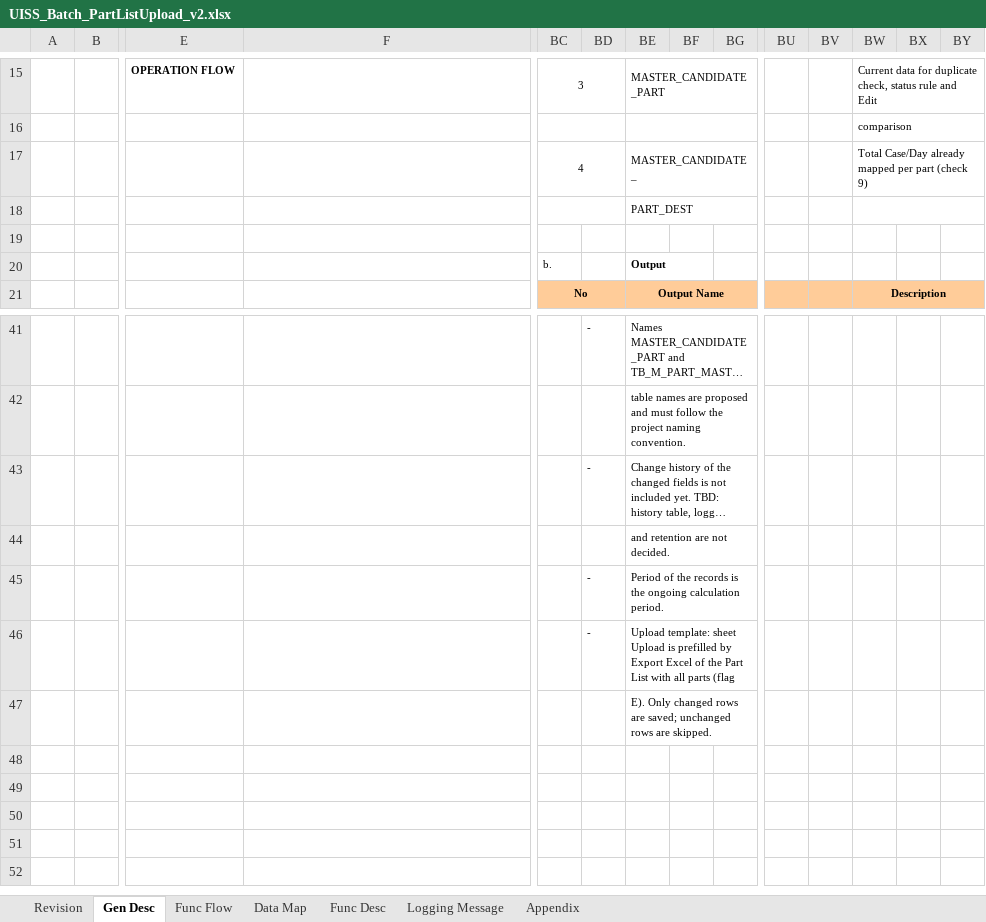
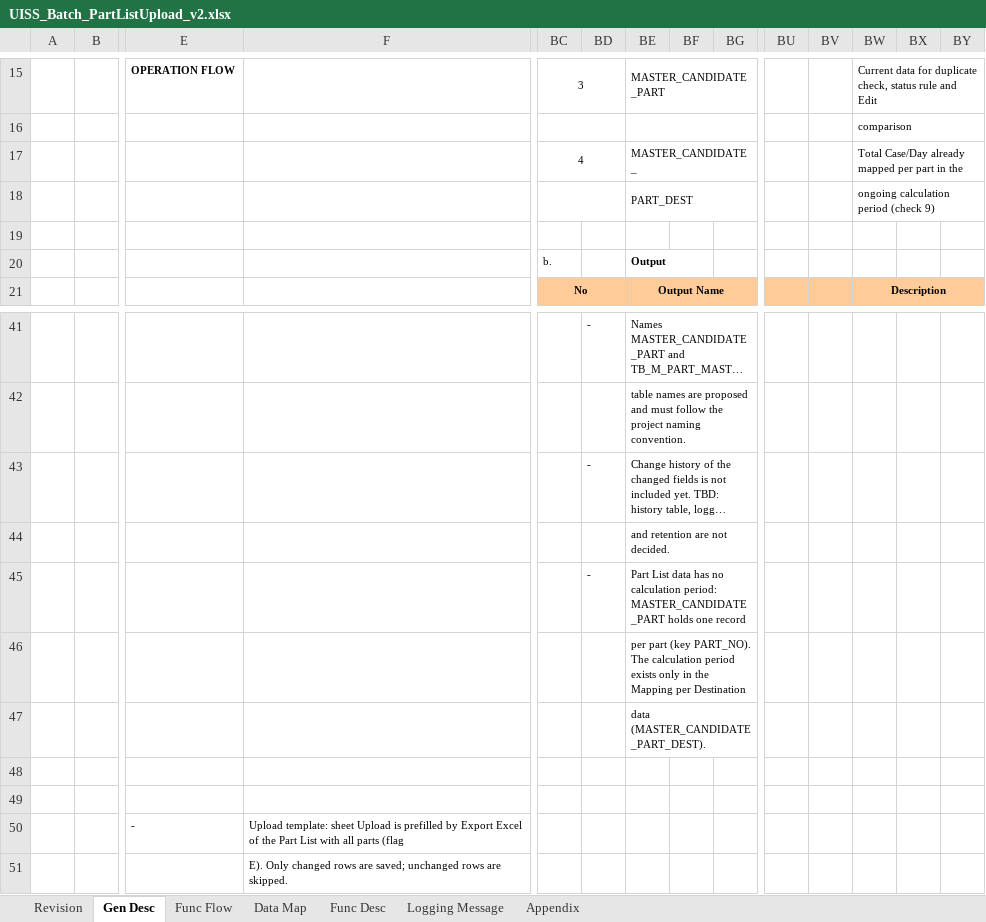
Before and after one commit to ivanrayhannn/crossdockpoc, an Excel workbook: UISS_Batch_PartListUpload_v2.xlsx, sheet Gen Desc, drawn as a sheet; only a part is shown, gaps mark what is left out; long unchanged cells end in …; values as stored, in another font and other column widths than the file's, no borders; charts and pictures not drawn; removed rows and columns are numbered as before the commit, all else as after; rows hold the shown columns only; the diff names each change by its address in the sheet, - before the commit and + after, or states it on an @@ line.

```diff
--- a/UISS_Batch_PartListUpload_v2.xlsx (sheet Gen Desc)
+++ b/UISS_Batch_PartListUpload_v2.xlsx (sheet Gen Desc)
-BW17: …per part (check 9)
+BW17: …per part in the
-BW18: (empty)
+BW18: ongoing calculation period (check 9)
-BE45: Period of the records is the ongoing calculation period.
+BE45: Part List data has no calculation period: MASTER_CANDIDATE_PART holds one record
-row 46:  |  |  |  |  | - | Upload template: sheet Upload is prefilled by Export Excel of the Part List with all parts (flag
-BE46: E). Only changed rows are saved; unchanged rows are skipped.
+BE46: per part (key PART_NO). The calculation period exists only in the Mapping per Destination
+row 47:  |  |  |  |  |  | data (MASTER_CANDIDATE_PART_DEST).
+row 48: (empty)
+row 49: (empty)
+row 50:  |  | - | Upload template: sheet Upload is prefilled by Export Excel of the Part List with all parts (flag
+row 51:  |  |  | E). Only changed rows are saved; unchanged rows are skipped.
```
Also changed, not shown: sheet Data Map, sheet Func Desc, sheet Appendix, sheet Revision, 4 other files.
